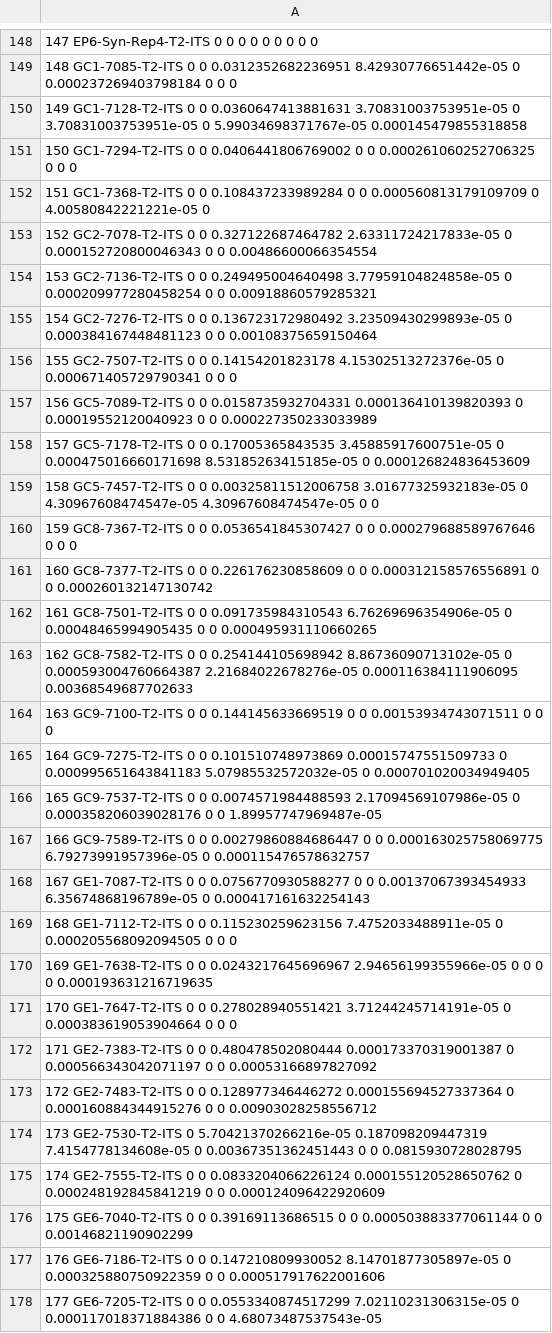
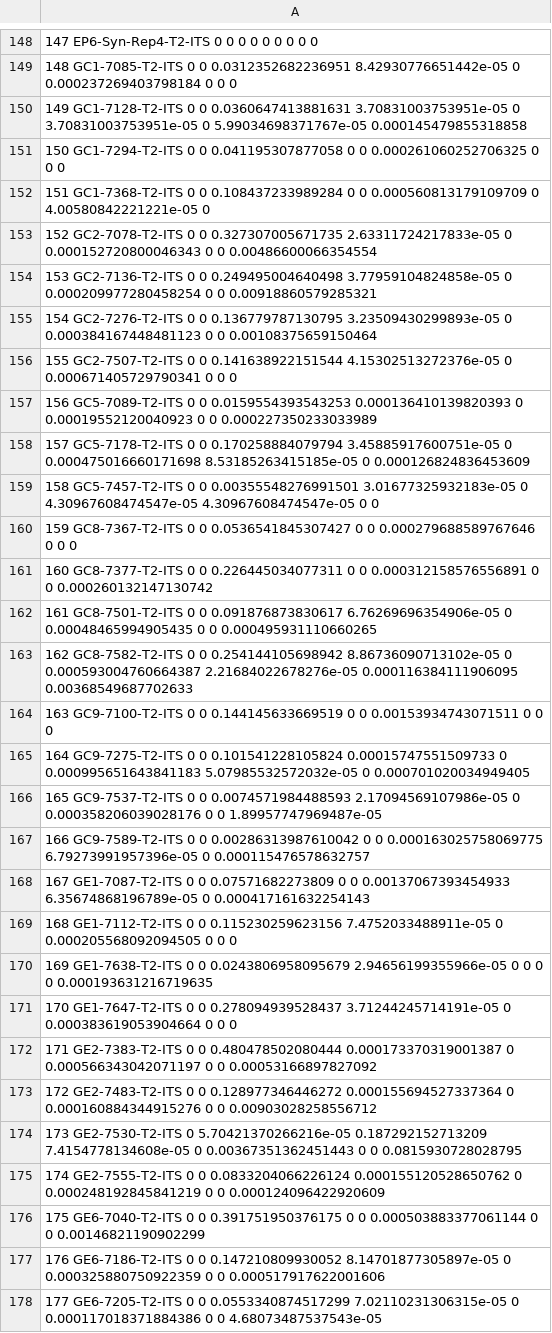
Before and after one commit to aphidbeth/DNB_Survey_Paper_OTU_processing, a TSV file: Data/T2_relative_abundance_nc_taxa.tsv, drawn as a sheet; only a part is shown, gaps mark what is left out; the diff covers the shown part only; the diff names each change by its address in the sheet, - before the commit and + after, or states it on an @@ line.

```diff
--- a/Data/T2_relative_abundance_nc_taxa.tsv
+++ b/Data/T2_relative_abundance_nc_taxa.tsv
-A151: …0 0 0.0406441806769002 0 0…
+A151: …0 0 0.041195307877058 0 0…
-A153: …0 0 0.327122687464782 2.63311724217833e-05 0…
+A153: …0 0 0.327307005671735 2.63311724217833e-05 0…
-A155: …0 0 0.136723172980492 3.23509430299893e-05 0…
+A155: …0 0 0.136779787130795 3.23509430299893e-05 0…
-A156: …0 0 0.14154201823178 4.15302513272376e-05 0…
+A156: …0 0 0.141638922151544 4.15302513272376e-05 0…
-A157: …0 0 0.0158735932704331 0.000136410139820393 0…
+A157: …0 0 0.0159554393543253 0.000136410139820393 0…
-A158: …0 0 0.17005365843535 3.45885917600751e-05 0…
+A158: …0 0 0.170258884079794 3.45885917600751e-05 0…
-A159: …0 0 0.00325811512006758 3.01677325932183e-05 0…
+A159: …0 0 0.00355548276991501 3.01677325932183e-05 0…
-A161: …0 0 0.226176230858609 0 0…
+A161: …0 0 0.226445034077311 0 0…
-A162: …0 0 0.091735984310543 6.76269696354906e-05 0…
+A162: …0 0 0.091876873830617 6.76269696354906e-05 0…
-A165: …0 0 0.101510748973869 0.00015747551509733 0…
+A165: …0 0 0.101541228105824 0.00015747551509733 0…
-A167: …0 0 0.00279860884686447 0 0…
+A167: …0 0 0.00286313987610042 0 0…
-A168: …0 0 0.0756770930588277 0 0…
+A168: …0 0 0.07571682273809 0 0…
-A170: …0 0 0.0243217645696967 2.94656199355966e-05 0…
+A170: …0 0 0.0243806958095679 2.94656199355966e-05 0…
-A171: …0 0 0.278028940551421 3.71244245714191e-05 0…
+A171: …0 0 0.278094939528437 3.71244245714191e-05 0…
-A174: …0 5.70421370266216e-05 0.187098209447319 7.4154778134608e-05 0…
+A174: …0 5.70421370266216e-05 0.187292152713209 7.4154778134608e-05 0…
-A176: …0 0 0.39169113686515 0 0…
+A176: …0 0 0.391751950376175 0 0…
```
Also changed, not shown: 127 edited cells elsewhere in this file, Data/Needle_cast_OTUs_for_manual_verification_FILLED.csv, Data/T1_relative_abundance_nc_taxa.tsv, 8 other files.
